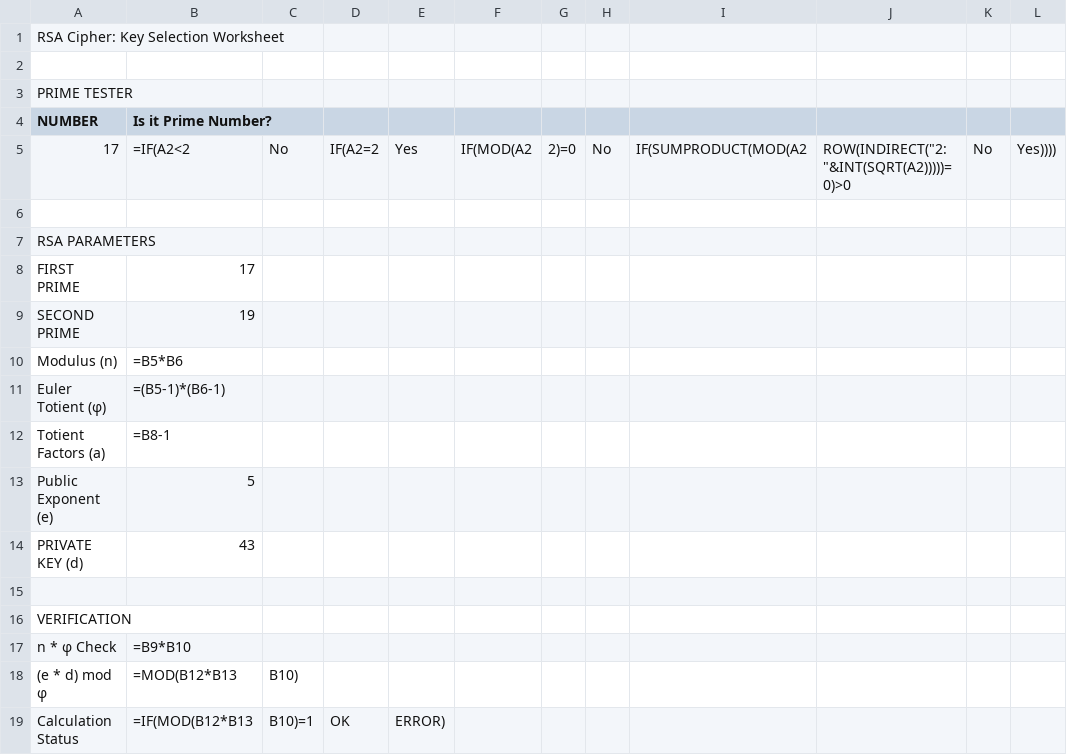
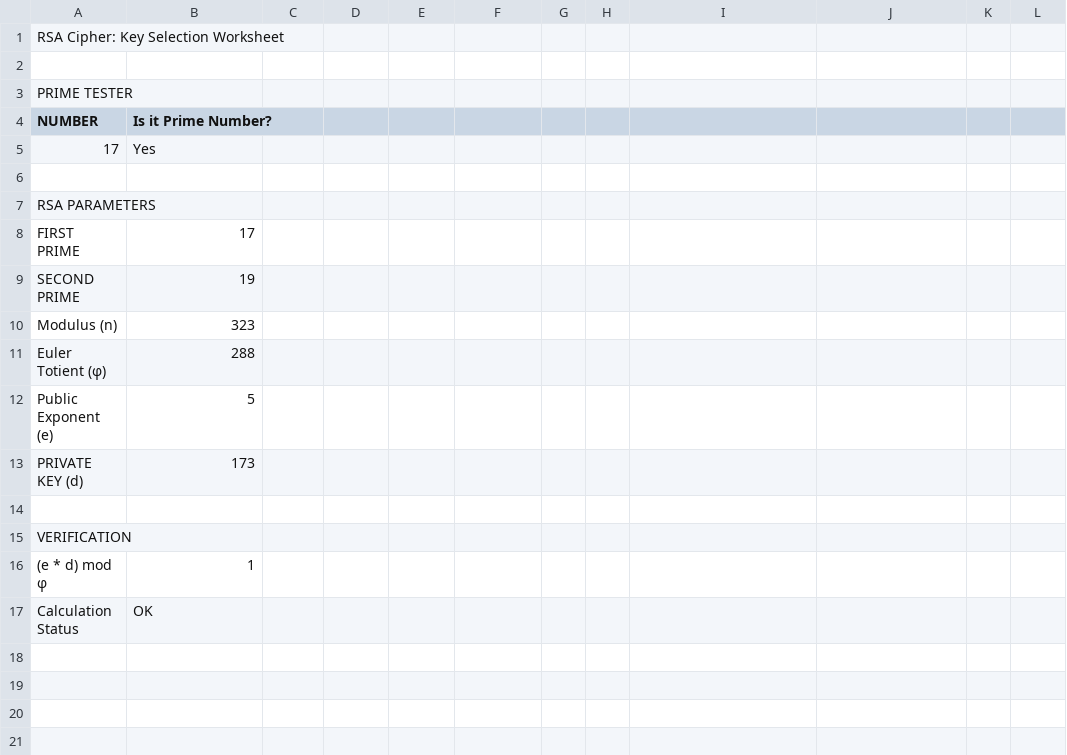
Before and after one commit to clarkyyyyut/PRIME-TESTER, a CSV file: RSA_Cipher_Calculator.csv, drawn as a sheet; removed rows and columns are numbered as before the commit, all else as after; the diff names each change by its address in the sheet, - before the commit and + after, or states it on an @@ line.

Commit message:
Fix RSA Cipher Calculator with correct formulas

```diff
--- a/RSA_Cipher_Calculator.csv
+++ b/RSA_Cipher_Calculator.csv
-B5 (Is it Prime Number?): =IF(A2<2
+B5 (Is it Prime Number?): Yes
-C5: No
+C5: (empty)
-D5: IF(A2=2
+D5: (empty)
-E5: Yes
+E5: (empty)
-F5: IF(MOD(A2
+F5: (empty)
-G5: 2)=0
+G5: (empty)
-H5: No
+H5: (empty)
-I5: IF(SUMPRODUCT(MOD(A2
+I5: (empty)
-J5: ROW(INDIRECT("2:"&INT(SQRT(A2)))))=0)>0
+J5: (empty)
-K5: No
+K5: (empty)
-L5: Yes))))
+L5: (empty)
-B10 (Is it Prime Number?): =B5*B6
+B10 (Is it Prime Number?): 323
-B11 (Is it Prime Number?): =(B5-1)*(B6-1)
+B11 (Is it Prime Number?): 288
-row 12: Totient Factors (a) | =B8-1
-B13 (Is it Prime Number?): 43
+B13 (Is it Prime Number?): 173
-row 17: n * φ Check | =B9*B10
-B16 (Is it Prime Number?): =MOD(B12*B13
+B16 (Is it Prime Number?): 1
-C16: B10)
+C16: (empty)
-B17 (Is it Prime Number?): =IF(MOD(B12*B13
+B17 (Is it Prime Number?): OK
-C17: B10)=1
+C17: (empty)
-D17: OK
+D17: (empty)
-E17: ERROR)
+E17: (empty)
```
